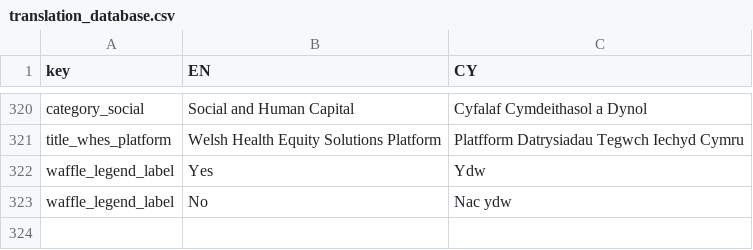
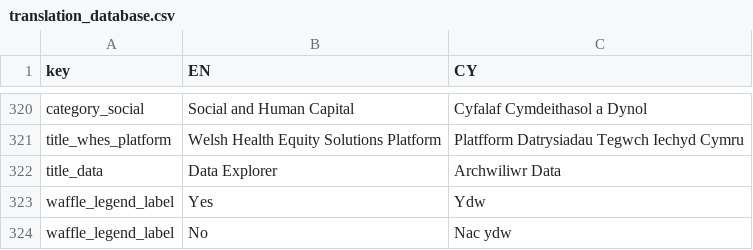
Before and after one commit to StatsRhian/whesApp, a CSV file: inst/extdata/translation_database.csv, drawn as a sheet; only a part is shown, gaps mark what is left out.

Commit message:
Add translation of "Data Explorer" heading.

```diff
--- a/inst/extdata/translation_database.csv
+++ b/inst/extdata/translation_database.csv
@@ -321,2 +321,3 @@ category_social,Social and Human Capital,Cyfalaf Cymdeithasol a Dynol
 title_whes_platform,Welsh Health Equity Solutions Platform,Platfform Datrysiadau Tegwch Iechyd Cymru
+title_data,Data Explorer,Archwiliwr Data
 waffle_legend_label,Yes,Ydw
```
Also changed, not shown: 3 other files.
